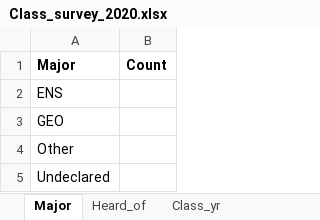
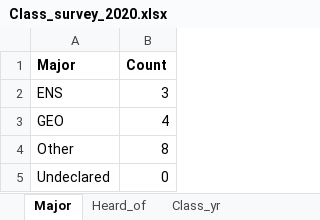
Before and after one commit to stahlm/stahlm.github.io, an Excel workbook: ENS_215/Data/Class_survey_2020.xlsx, sheet Major, drawn as a sheet; values as stored, in another font and other column widths than the file's, no borders; the diff names each change by its address in the sheet, - before the commit and + after, or states it on an @@ line.

```diff
--- a/ENS_215/Data/Class_survey_2020.xlsx (sheet Major)
+++ b/ENS_215/Data/Class_survey_2020.xlsx (sheet Major)
-B2 (Count): (empty)
+B2 (Count): 3
-B3 (Count): (empty)
+B3 (Count): 4
-B4 (Count): (empty)
+B4 (Count): 8
-B5 (Count): (empty)
+B5 (Count): 0
```
Also changed, not shown: sheet Home_state, sheet Heard_of, sheet Class_yr, 6 other files.
